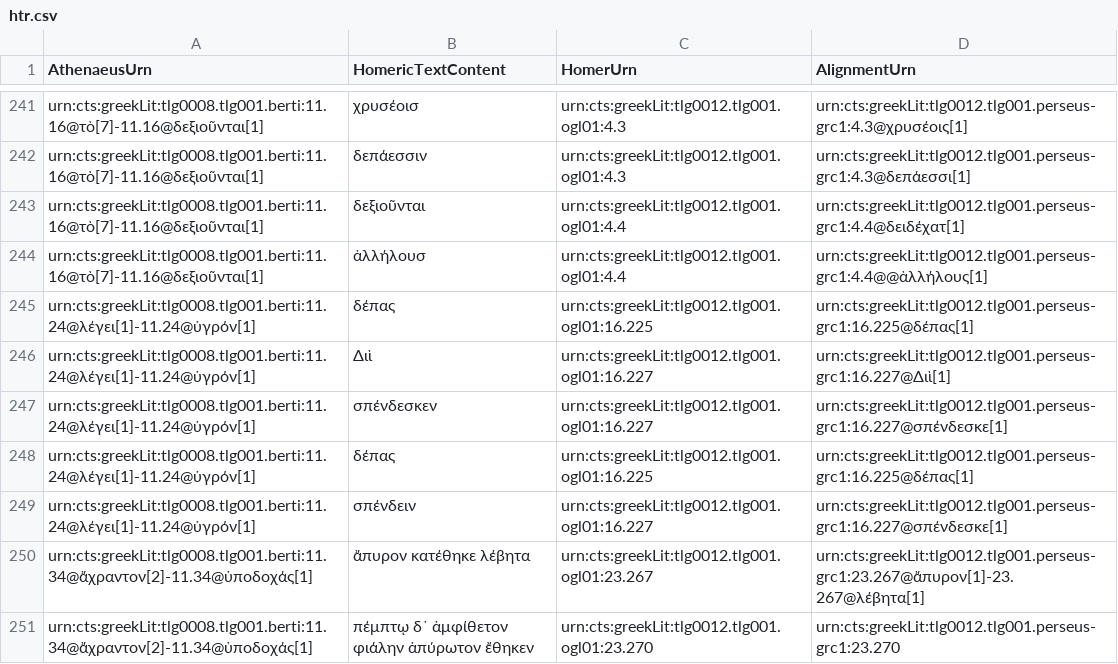
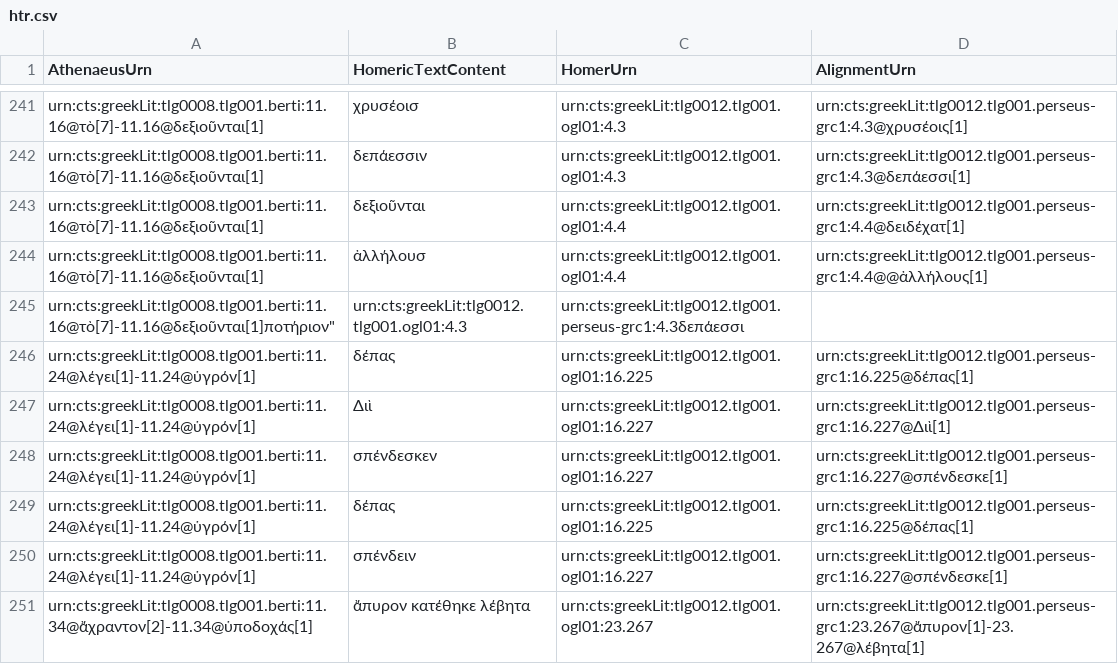
Before and after one commit to DigitalAthenaeus/homeric-reuse, a CSV file: tabular-data/htr.csv, drawn as a sheet; only a part is shown, gaps mark what is left out; the shorter side is filled out with more unchanged rows.

Commit message:
Update htr.csv

```diff
--- a/tabular-data/htr.csv
+++ b/tabular-data/htr.csv
@@ -244,2 +244,3 @@
 "urn:cts:greekLit:tlg0008.tlg001.berti:11.16@τὸ[7]-11.16@δεξιοῦνται[1]","ἀλλήλουσ ","urn:cts:greekLit:tlg0012.tlg001.ogl01:4.4","urn:cts:greekLit:tlg0012.tlg001.perseus-grc1:4.4@@ἀλλήλους[1]"
+"urn:cts:greekLit:tlg0008.tlg001.berti:11.16@τὸ[7]-11.16@δεξιοῦνται[1]"ποτήριον","urn:cts:greekLit:tlg0012.tlg001.ogl01:4.3","urn:cts:greekLit:tlg0012.tlg001.perseus-grc1:4.3δεπάεσσι",
 "urn:cts:greekLit:tlg0008.tlg001.berti:11.24@λέγει[1]-11.24@ὑγρόν[1]","δέπας","urn:cts:greekLit:tlg0012.tlg001.ogl01:16.225","urn:cts:greekLit:tlg0012.tlg001.perseus-grc1:16.225@δέπας[1]"
```
